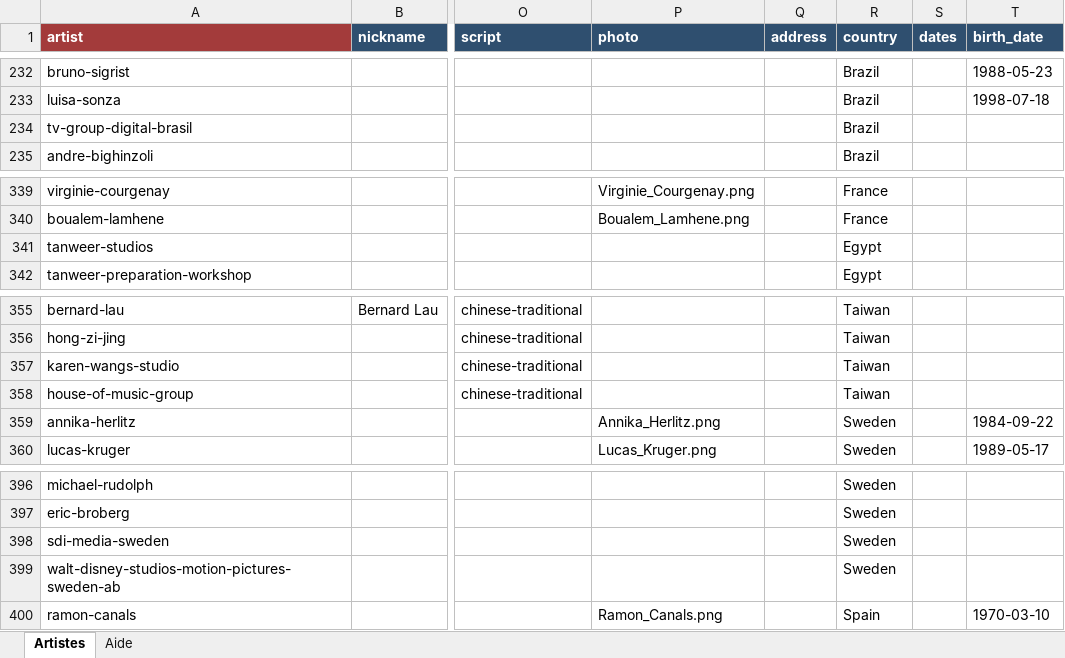
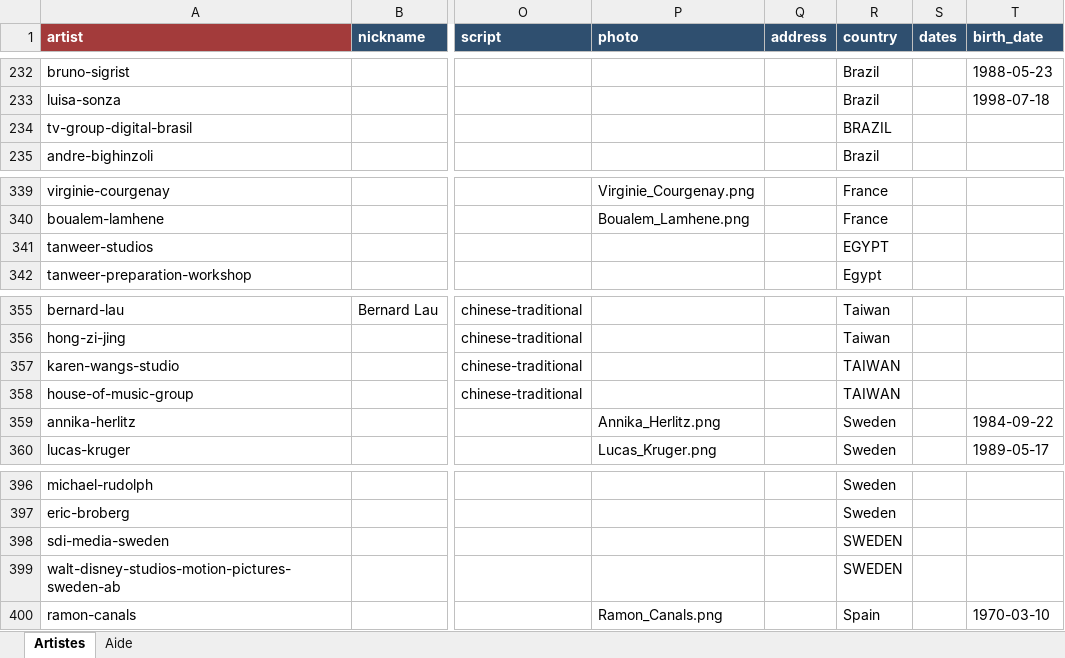
Before and after one commit to CHARGUIGOU/charguigou.github.io, an Excel workbook: _data/artists.xlsx, sheet Artistes, drawn as a sheet; only a part is shown, gaps mark what is left out; values as stored, in another font and other column widths than the file's, no borders; conditional formats not drawn; the diff names each change by its address in the sheet, - before the commit and + after, or states it on an @@ line.

Commit message:
Add files via upload

```diff
--- a/_data/artists.xlsx (sheet Artistes)
+++ b/_data/artists.xlsx (sheet Artistes)
-R234 (country): Brazil
+R234 (country): BRAZIL
-R341 (country): Egypt
+R341 (country): EGYPT
-R357:R358 (country): Taiwan
+R357:R358 (country): TAIWAN
-R398:R399 (country): Sweden
+R398:R399 (country): SWEDEN
```
